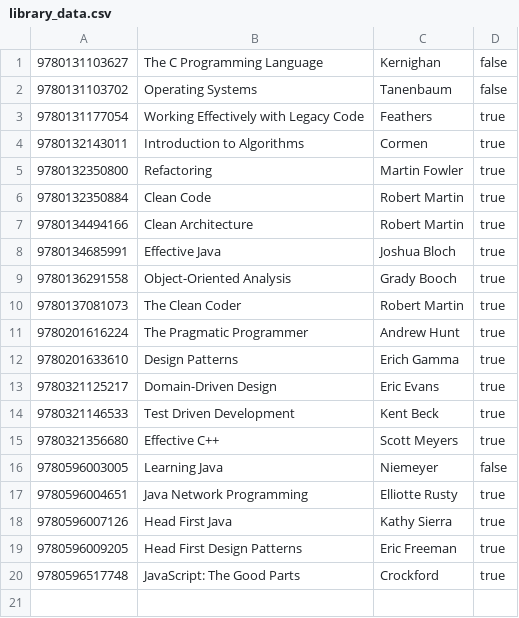
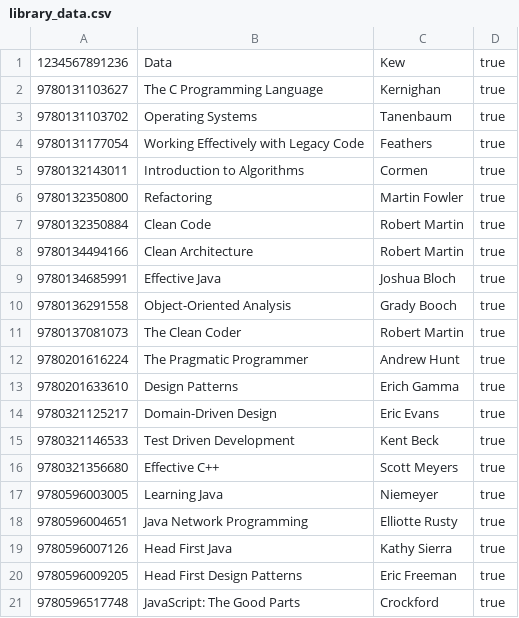
Before and after one commit to VictoriaKew/SmartLibraryProject, a CSV file: library_data.csv, drawn as a sheet.

```diff
--- a/library_data.csv
+++ b/library_data.csv
@@ -1,3 +1,4 @@
-9780131103627,The C Programming Language,Kernighan,false
-9780131103702,Operating Systems,Tanenbaum,false
+1234567891236,Data,Kew,true
+9780131103627,The C Programming Language,Kernighan,true
+9780131103702,Operating Systems,Tanenbaum,true
 9780131177054,Working Effectively with Legacy Code,Feathers,true
@@ -15,3 +16,3 @@
 9780321356680,Effective C++,Scott Meyers,true
-9780596003005,Learning Java,Niemeyer,false
+9780596003005,Learning Java,Niemeyer,true
 9780596004651,Java Network Programming,Elliotte Rusty,true
```
Also changed, not shown: transaction_history.csv, 3 other files.
